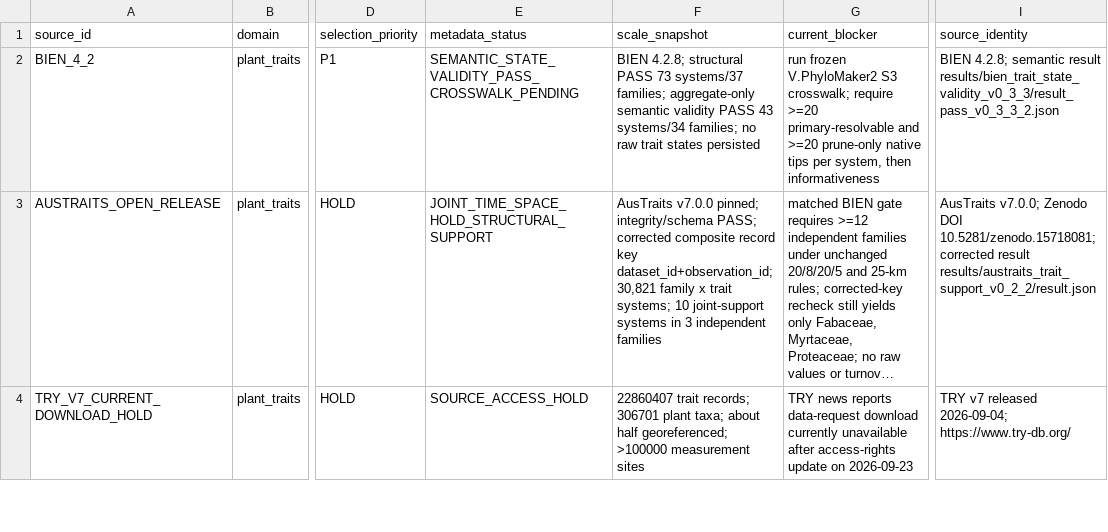
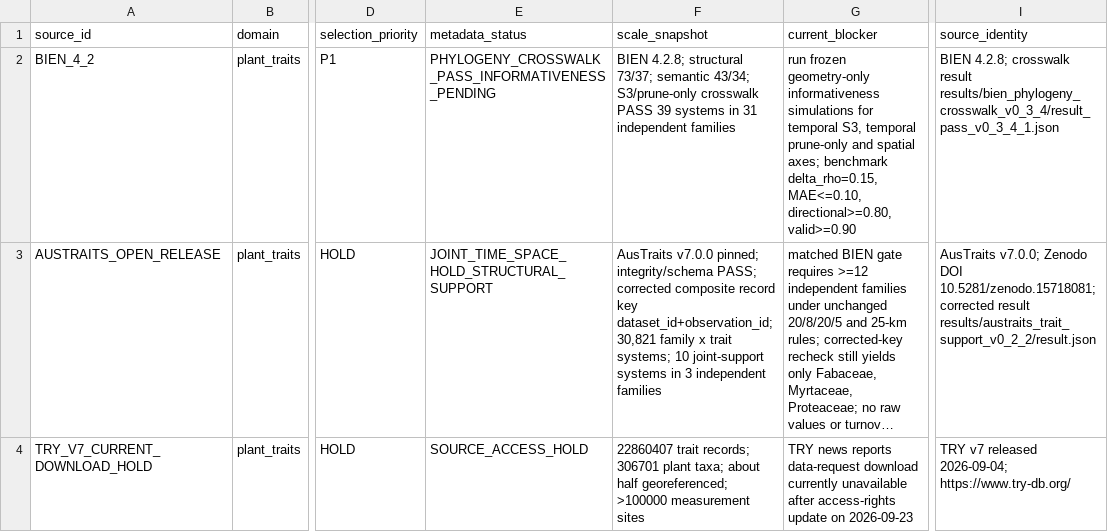
Before and after one commit to zuizui0223/turnover, a CSV file: data/spatiotemporal_memory_turnover_source_matrix_v0_1.csv, drawn as a sheet; only a part is shown, gaps mark what is left out; long unchanged cells end in …; the diff names each change by its address in the sheet, - before the commit and + after, or states it on an @@ line.

Commit message:
Record BIEN phylogeny crosswalk PASS

```diff
--- a/data/spatiotemporal_memory_turnover_source_matrix_v0_1.csv
+++ b/data/spatiotemporal_memory_turnover_source_matrix_v0_1.csv
-E2 (metadata_status): SEMANTIC_STATE_VALIDITY_PASS_CROSSWALK_PENDING
+E2 (metadata_status): PHYLOGENY_CROSSWALK_PASS_INFORMATIVENESS_PENDING
-F2 (scale_snapshot): …4.2.8; structural PASS 73 systems/37 families; aggregate-only semantic validity PASS 43 systems/34 families; no raw trait states persisted
+F2 (scale_snapshot): …4.2.8; structural 73/37; semantic 43/34; S3/prune-only crosswalk PASS 39 systems in 31 independent families
-G2 (current_blocker): run frozen V.PhyloMaker2 S3 crosswalk; require >=20 primary-resolvable and >=20 prune-only native tips per system, then informativeness
+G2 (current_blocker): run frozen geometry-only informativeness simulations for temporal S3, temporal prune-only and spatial axes; benchmark delta_rho=0.15, MAE<=0.10, directional>=0.80, valid>=0.90
-I2 (source_identity): BIEN 4.2.8; semantic result results/bien_trait_state_validity_v0_3_3/result_pass_v0_3_3_2.json
+I2 (source_identity): BIEN 4.2.8; crosswalk result results/bien_phylogeny_crosswalk_v0_3_4/result_pass_v0_3_4_1.json
```
